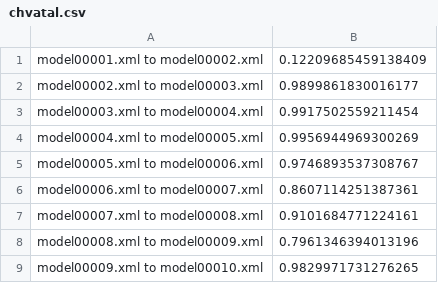
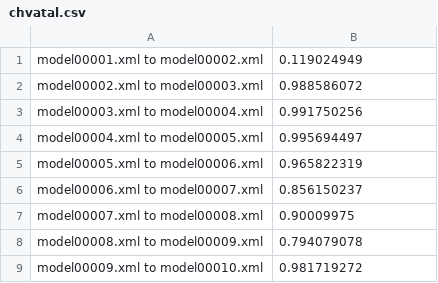
Before and after one commit to PettTo/Measuring-Stability-of-Configuration-Sampling, a CSV file: DataAnalysis/data/financialServices01/stability_csv/msoc/chvatal/chvatal.csv, drawn as a sheet.

Commit message:
update: new stab eval data for financialservices01 chvatal, icpl, incling

```diff
--- a/DataAnalysis/data/financialServices01/stability_csv/msoc/chvatal/chvatal.csv
+++ b/DataAnalysis/data/financialServices01/stability_csv/msoc/chvatal/chvatal.csv
@@ -1,9 +1,9 @@
-model00001.xml to model00002.xml;0.12209685459138409
-model00002.xml to model00003.xml;0.9899861830016177
-model00003.xml to model00004.xml;0.9917502559211454
-model00004.xml to model00005.xml;0.9956944969300269
-model00005.xml to model00006.xml;0.9746893537308767
-model00006.xml to model00007.xml;0.8607114251387361
-model00007.xml to model00008.xml;0.9101684771224161
-model00008.xml to model00009.xml;0.7961346394013196
-model00009.xml to model00010.xml;0.9829971731276265
+model00001.xml to model00002.xml;0.119024949
+model00002.xml to model00003.xml;0.988586072
+model00003.xml to model00004.xml;0.991750256
+model00004.xml to model00005.xml;0.995694497
+model00005.xml to model00006.xml;0.965822319
+model00006.xml to model00007.xml;0.856150237
+model00007.xml to model00008.xml;0.90009975
+model00008.xml to model00009.xml;0.794079078
+model00009.xml to model00010.xml;0.981719272
```
Also changed, not shown: DataAnalysis/data/financialServices01/stability_csv/msoc/icpl/icpl.csv, DataAnalysis/data/financialServices01/stability_csv/msoc/incling/incling.csv.
